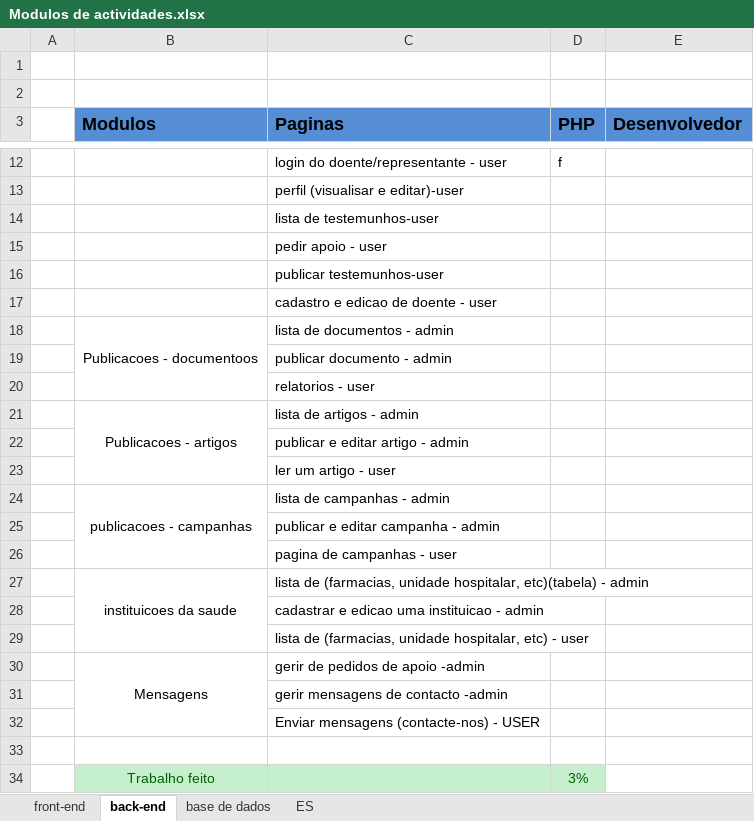
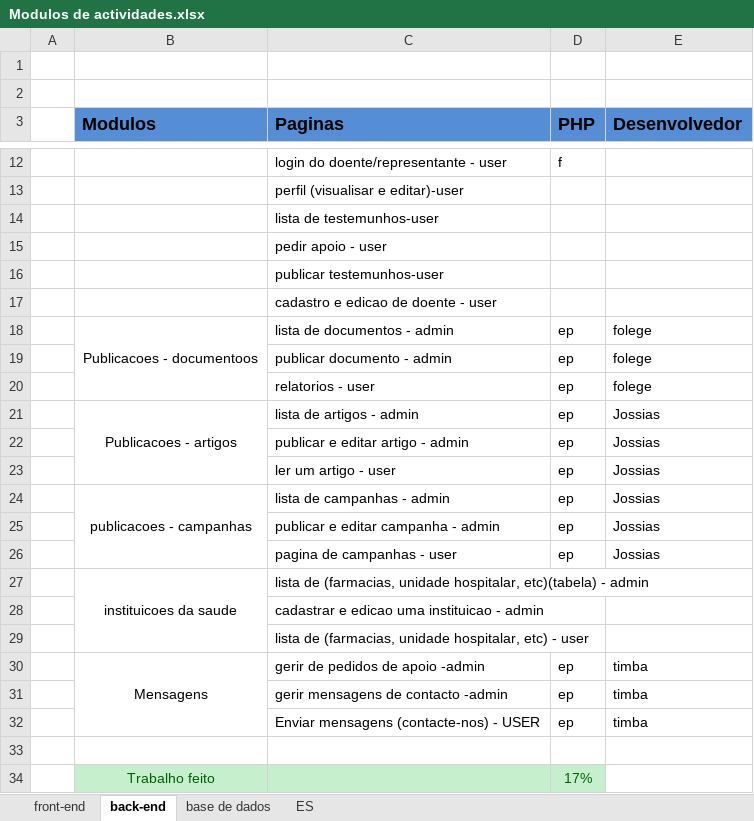
Before and after one commit to GabrielTimba/SAPDR, an Excel workbook: Modulos de actividades.xlsx, sheet back-end, drawn as a sheet; only a part is shown, gaps mark what is left out; values as stored, in another font and other column widths than the file's, no borders; conditional formats not drawn; the diff covers the shown part only; the diff names each change by its address in the sheet, - before the commit and + after, or states it on an @@ line.

```diff
--- a/Modulos de actividades.xlsx (sheet back-end)
+++ b/Modulos de actividades.xlsx (sheet back-end)
-D18:D26 (PHP): (empty)
+D18:D26 (PHP): ep
-E18:E20 (Desenvolvedor): (empty)
+E18:E20 (Desenvolvedor): folege
-E21:E26 (Desenvolvedor): (empty)
+E21:E26 (Desenvolvedor): Jossias
-D30:D32 (PHP): (empty)
+D30:D32 (PHP): ep
-E30:E32 (Desenvolvedor): (empty)
+E30:E32 (Desenvolvedor): timba
-D34 (PHP): 3%
+D34 (PHP): 17%
```
Also changed, not shown: 7 edited cells elsewhere in this sheet, sheet front-end.
